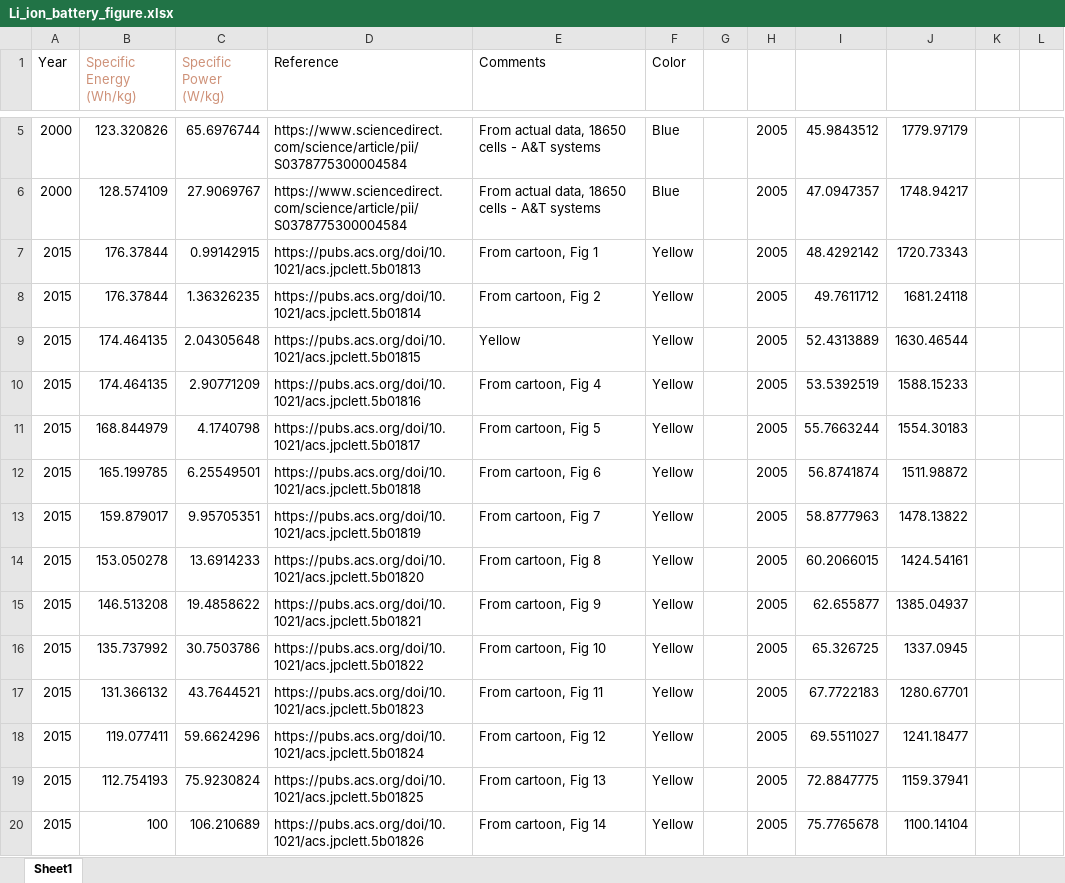
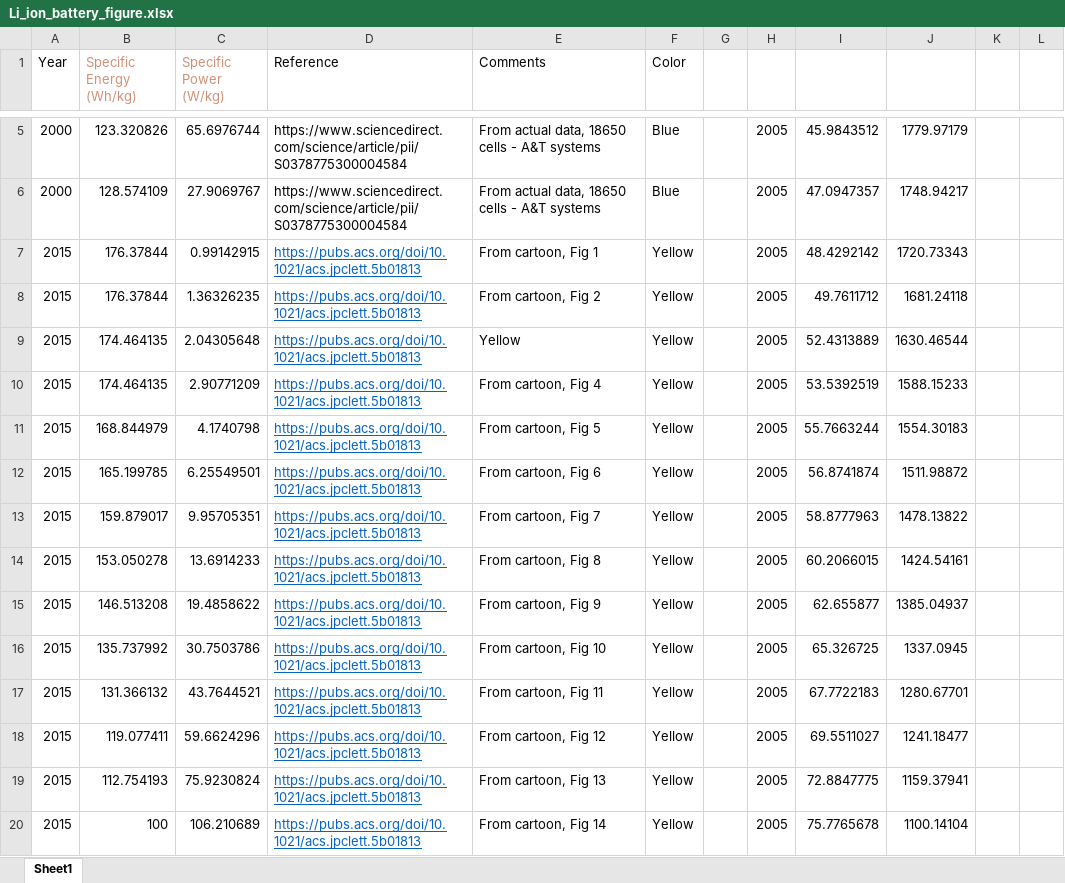
Before and after one commit to wbuz24/Li-Ion-Visualizer, an Excel workbook: include/Li_ion_battery_figure.xlsx, sheet Sheet1, drawn as a sheet; only a part is shown, gaps mark what is left out; values as stored, in another font and other column widths than the file's, no borders; the diff covers the shown part only; the diff names each change by its address in the sheet, - before the commit and + after, or states it on an @@ line.

Commit message:
changes to legend and excel file made

```diff
--- a/include/Li_ion_battery_figure.xlsx (sheet Sheet1)
+++ b/include/Li_ion_battery_figure.xlsx (sheet Sheet1)
@@ D7:D20 underline: off → on, text colour: black → #0563C1 @@
-D8 (Reference): https://pubs.acs.org/doi/10.1021/acs.jpclett.5b01814
+D8 (Reference): https://pubs.acs.org/doi/10.1021/acs.jpclett.5b01813
-D9 (Reference): https://pubs.acs.org/doi/10.1021/acs.jpclett.5b01815
+D9 (Reference): https://pubs.acs.org/doi/10.1021/acs.jpclett.5b01813
-D10 (Reference): https://pubs.acs.org/doi/10.1021/acs.jpclett.5b01816
+D10 (Reference): https://pubs.acs.org/doi/10.1021/acs.jpclett.5b01813
-D11 (Reference): https://pubs.acs.org/doi/10.1021/acs.jpclett.5b01817
+D11 (Reference): https://pubs.acs.org/doi/10.1021/acs.jpclett.5b01813
-D12 (Reference): https://pubs.acs.org/doi/10.1021/acs.jpclett.5b01818
+D12 (Reference): https://pubs.acs.org/doi/10.1021/acs.jpclett.5b01813
-D13 (Reference): https://pubs.acs.org/doi/10.1021/acs.jpclett.5b01819
+D13 (Reference): https://pubs.acs.org/doi/10.1021/acs.jpclett.5b01813
-D14 (Reference): https://pubs.acs.org/doi/10.1021/acs.jpclett.5b01820
+D14 (Reference): https://pubs.acs.org/doi/10.1021/acs.jpclett.5b01813
-D15 (Reference): https://pubs.acs.org/doi/10.1021/acs.jpclett.5b01821
+D15 (Reference): https://pubs.acs.org/doi/10.1021/acs.jpclett.5b01813
-D16 (Reference): https://pubs.acs.org/doi/10.1021/acs.jpclett.5b01822
+D16 (Reference): https://pubs.acs.org/doi/10.1021/acs.jpclett.5b01813
-D17 (Reference): https://pubs.acs.org/doi/10.1021/acs.jpclett.5b01823
+D17 (Reference): https://pubs.acs.org/doi/10.1021/acs.jpclett.5b01813
-D18 (Reference): https://pubs.acs.org/doi/10.1021/acs.jpclett.5b01824
+D18 (Reference): https://pubs.acs.org/doi/10.1021/acs.jpclett.5b01813
-D19 (Reference): https://pubs.acs.org/doi/10.1021/acs.jpclett.5b01825
+D19 (Reference): https://pubs.acs.org/doi/10.1021/acs.jpclett.5b01813
-D20 (Reference): https://pubs.acs.org/doi/10.1021/acs.jpclett.5b01826
+D20 (Reference): https://pubs.acs.org/doi/10.1021/acs.jpclett.5b01813
```
Also changed, not shown: 15 edited cells and cell formats elsewhere in this sheet, 1 other file.
